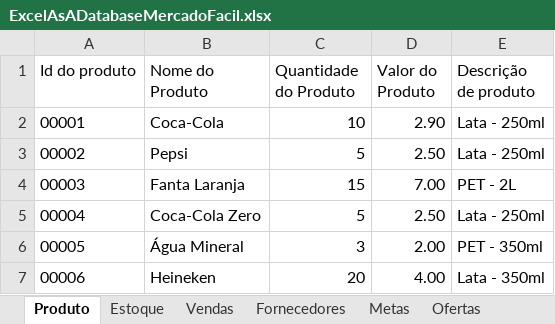
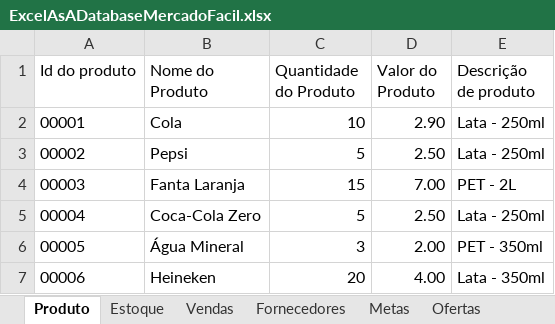
Before and after one commit to MarceloAfonso-dev/mercadoFacil-piSenac-, an Excel workbook: src/resource/ExcelAsADatabaseMercadoFacil.xlsx, sheet Produto, drawn as a sheet; values as stored, in another font and other column widths than the file's, no borders; table styles not drawn; the diff names each change by its address in the sheet, - before the commit and + after, or states it on an @@ line.

```diff
--- a/src/resource/ExcelAsADatabaseMercadoFacil.xlsx (sheet Produto)
+++ b/src/resource/ExcelAsADatabaseMercadoFacil.xlsx (sheet Produto)
-B2 (Nome do Produto): Coca-Cola
+B2 (Nome do Produto): Cola
```
Also changed, not shown: 4 other files.
